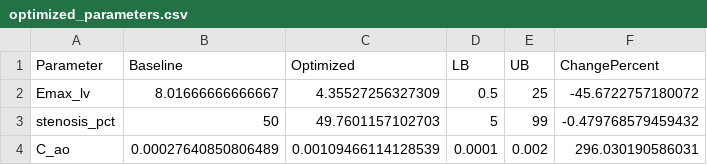
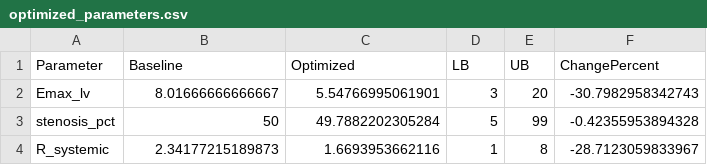
Before and after one commit to beanjeans/LPM-PDA, a CSV file: pda_lpm/results/optimization/optimized_parameters.csv, drawn as a sheet.

```diff
--- a/pda_lpm/results/optimization/optimized_parameters.csv
+++ b/pda_lpm/results/optimization/optimized_parameters.csv
@@ -1,4 +1,4 @@
 Parameter,Baseline,Optimized,LB,UB,ChangePercent
-Emax_lv,8.01666666666667,4.35527256327309,0.5,25,-45.6722757180072
-stenosis_pct,50,49.7601157102703,5,99,-0.479768579459432
-C_ao,0.00027640850806489,0.00109466114128539,0.0001,0.002,296.030190586031
+Emax_lv,8.01666666666667,5.54766995061901,3,20,-30.7982958342743
+stenosis_pct,50,49.7882202305284,5,99,-0.42355953894328
+R_systemic,2.34177215189873,1.6693953662116,1,8,-28.7123059833967
```
Also changed, not shown: pda_lpm/results/optimization/objective_history.csv, 4 other files.
